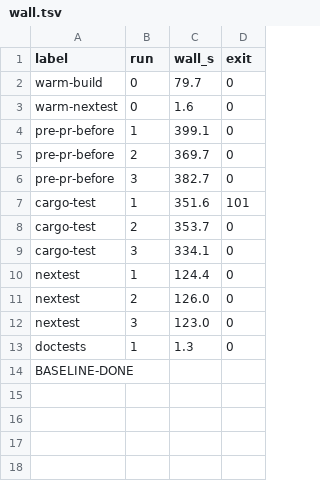
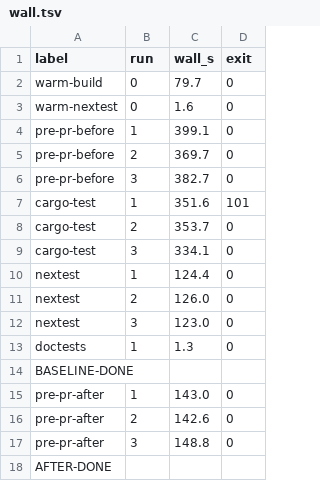
Before and after one commit to kusari-oss/waybill, a TSV file: specs/1658-nextest-trial/measurements/wall.tsv, drawn as a sheet.

```diff
--- a/specs/1658-nextest-trial/measurements/wall.tsv
+++ b/specs/1658-nextest-trial/measurements/wall.tsv
@@ -14 +14,5 @@ doctests	1	1.3	0
 BASELINE-DONE
+pre-pr-after	1	143.0	0
+pre-pr-after	2	142.6	0
+pre-pr-after	3	148.8	0
+AFTER-DONE
```
Also changed, not shown: specs/1658-nextest-trial/measurements/runs.tsv, 4 other files.
